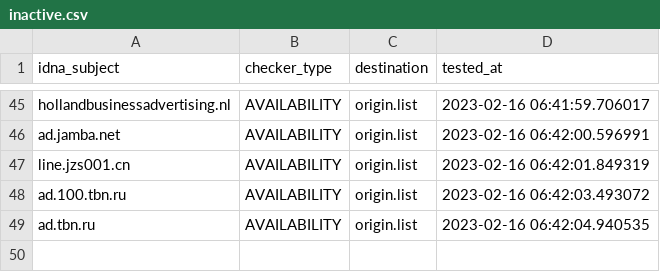
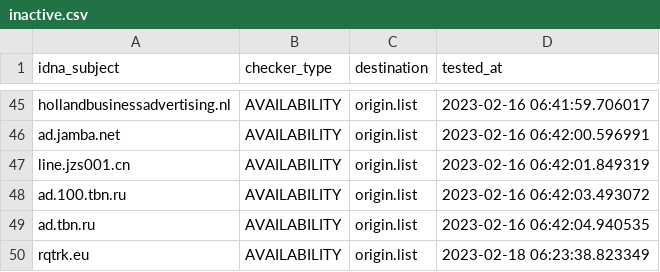
Before and after one commit to dead-hosts/hosts_web_yoyo.org, a CSV file: .pyfunceble/inactive.csv, drawn as a sheet; only a part is shown, gaps mark what is left out.

```diff
--- a/.pyfunceble/inactive.csv
+++ b/.pyfunceble/inactive.csv
@@ -49 +49,2 @@ ad.100.tbn.ru,AVAILABILITY,origin.list,2023-02-16 06:42:03.493072
 ad.tbn.ru,AVAILABILITY,origin.list,2023-02-16 06:42:04.940535
+rqtrk.eu,AVAILABILITY,origin.list,2023-02-18 06:23:38.823349
```
Also changed, not shown: .pyfunceble/whois.csv, 14 other files.
